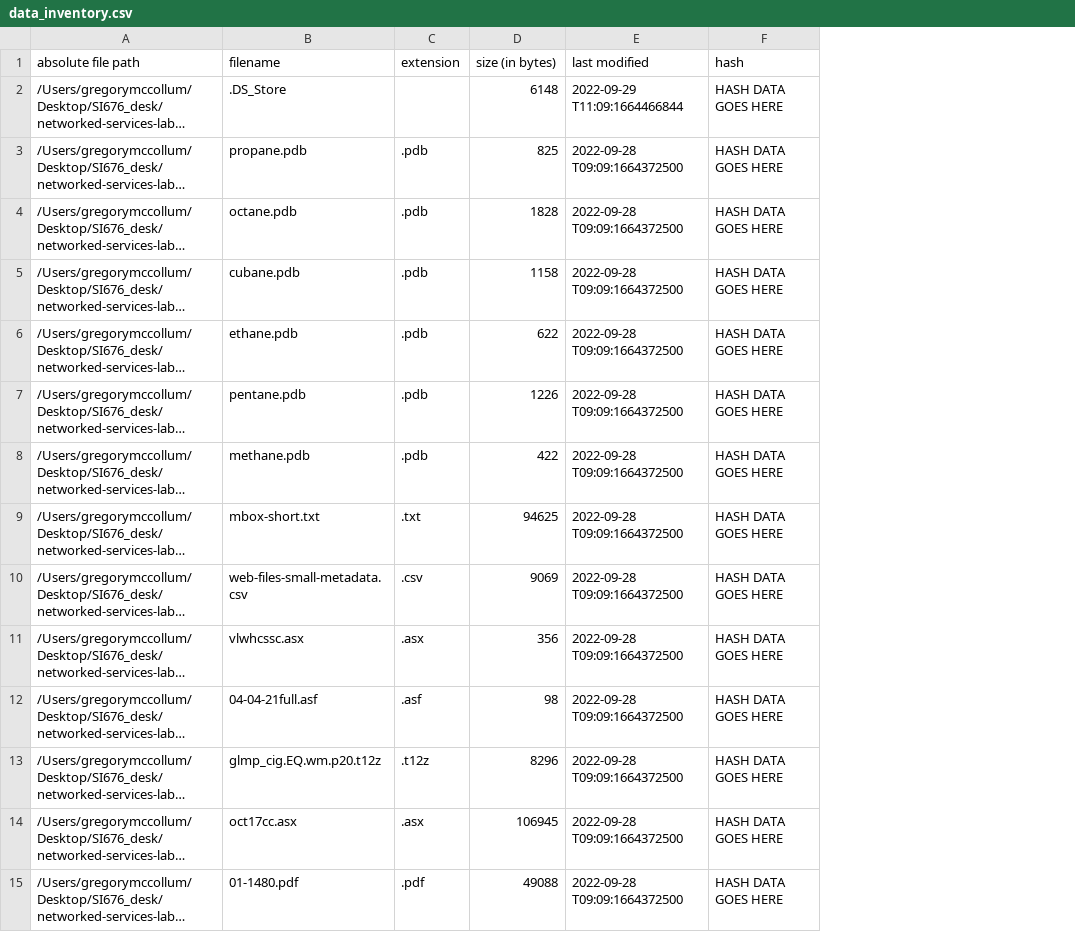
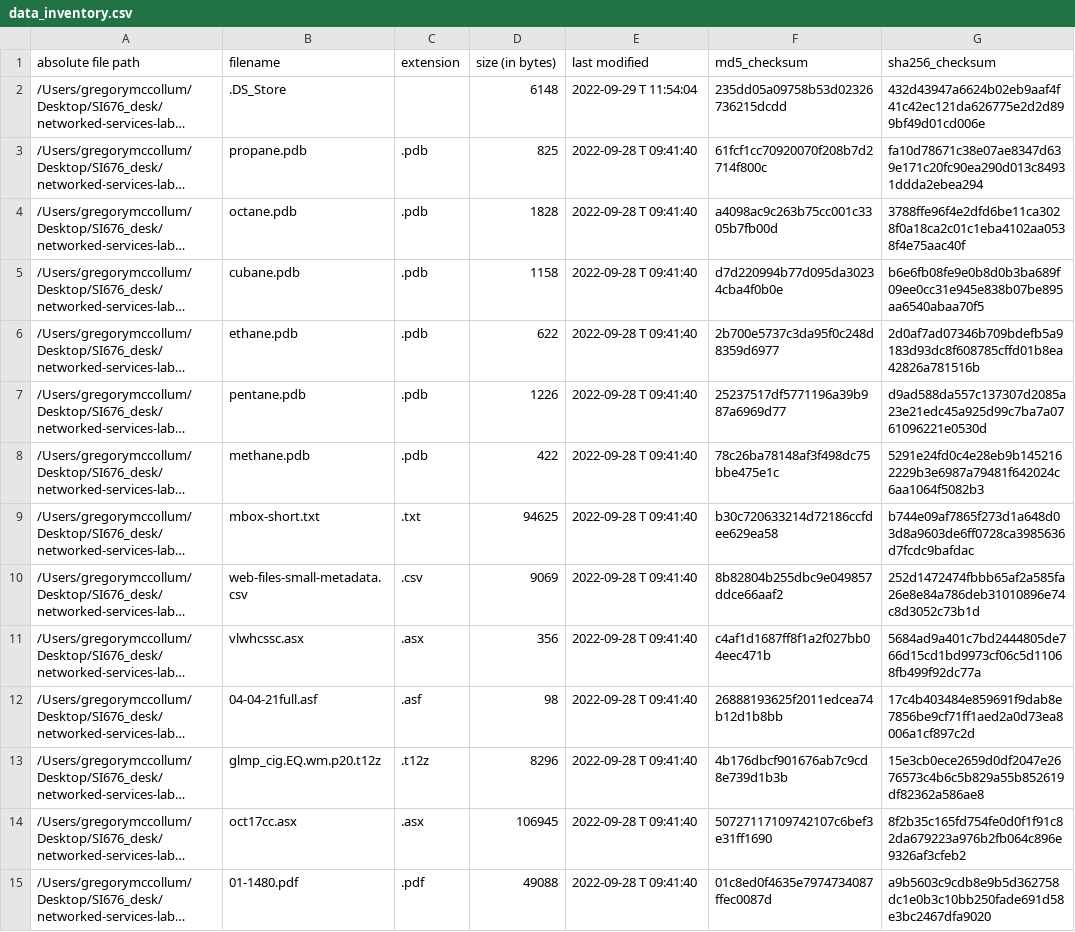
Before and after one commit to GregMcC5/si676_assignment1, a CSV file: data_inventory.csv, drawn as a sheet; only a part is shown; long unchanged cells end in …; removed rows and columns are numbered as before the commit, all else as after; the diff covers the shown part only; the diff names each change by its address in the sheet, - before the commit and + after, or states it on an @@ line.

Commit message:
add checksums

```diff
--- a/data_inventory.csv
+++ b/data_inventory.csv
-column F (hash), rows 2-15: all HASH DATA GOES HERE
+column F (md5_checksum), rows 2-15: 235dd05a09758b53d02326736215dcdd | 61fcf1cc70920070f208b7d2714f800c | a4098ac9c263b75cc001c3305b7fb00d | d7d220994b77d095da30234cba4f0b0e | 2b700e5737c3da95f0c248d8359d6977 | 25237517df5771196a39b987a6969d77 | 78c26ba78148af3f498dc75bbe475e1c | b30c720633214d72186ccfdee629ea58 | 8b82804b255dbc9e049857ddce66aaf2 | c4af1d1687ff8f1a2f027bb04eec471b | 26888193625f2011edcea74b12d1b8bb | 4b176dbcf901676ab7c9cd8e739d1b3b | 50727117109742107c6bef3e31ff1690 | 01c8ed0f4635e7974734087ffec0087d
+column G (sha256_checksum), rows 2-15: 432d43947a6624b02eb9aaf4f41c42ec121da626775e2d2d899bf49d01cd006e | fa10d78671c38e07ae8347d639e171c20fc90ea290d013c84931ddda2ebea294 | 3788ffe96f4e2dfd6be11ca3028f0a18ca2c01c1eba4102aa0538f4e75aac40f | b6e6fb08fe9e0b8d0b3ba689f09ee0cc31e945e838b07be895aa6540abaa70f5 | 2d0af7ad07346b709bdefb5a9183d93dc8f608785cffd01b8ea42826a781516b | d9ad588da557c137307d2085a23e21edc45a925d99c7ba7a0761096221e0530d | 5291e24fd0c4e28eb9b1452162229b3e6987a79481f642024c6aa1064f5082b3 | b744e09af7865f273d1a648d03d8a9603de6ff0728ca3985636d7fcdc9bafdac | 252d1472474fbbb65af2a585fa26e8e84a786deb31010896e74c8d3052c73b1d | 5684ad9a401c7bd2444805de766d15cd1bd9973cf06c5d11068fb499f92dc77a | 17c4b403484e859691f9dab8e7856be9cf71ff1aed2a0d73ea8006a1cf897c2d | 15e3cb0ece2659d0df2047e2676573c4b6c5b829a55b852619df82362a586ae8 | 8f2b35c165fd754fe0d0f1f91c82da679223a976b2fb064c896e9326af3cfeb2 | a9b5603c9cdb8e9b5d362758dc1e0b3c10bb250fade691d58e3bc2467dfa9020
-E2 (last modified): 2022-09-29 T11:09:1664466844
+E2 (last modified): 2022-09-29 T 11:54:04
-E3:E15 (last modified): 2022-09-28 T09:09:1664372500
+E3:E15 (last modified): 2022-09-28 T 09:41:40
```
Also changed, not shown: 35 edited cells elsewhere in this file, 1 other file.
